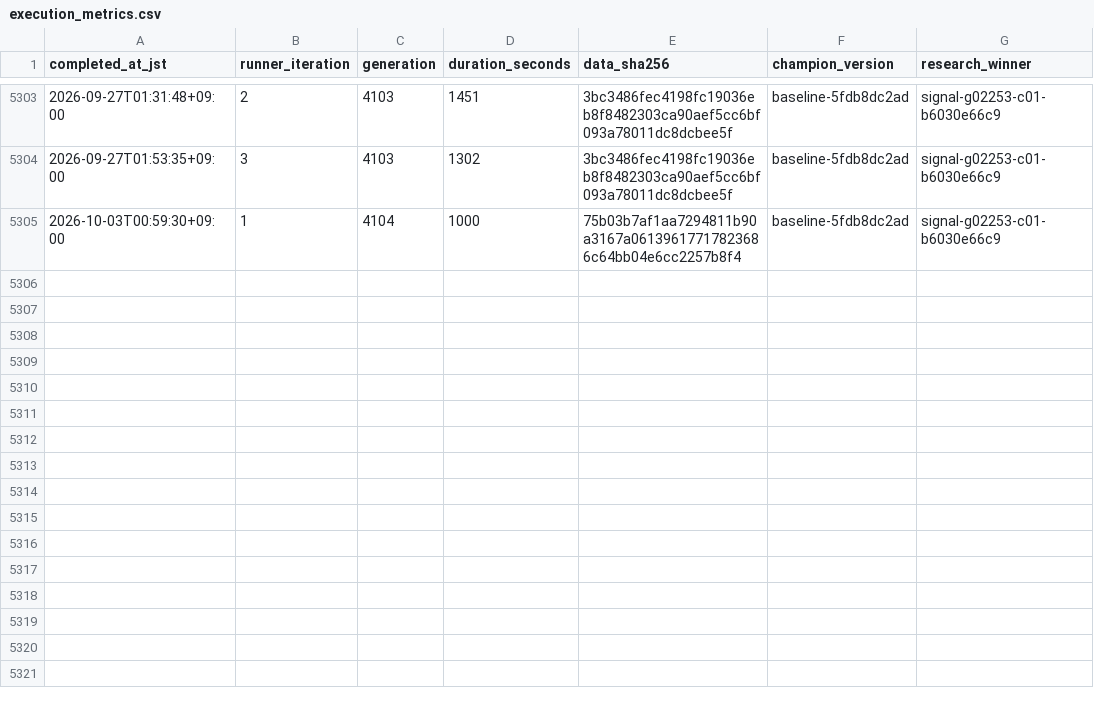
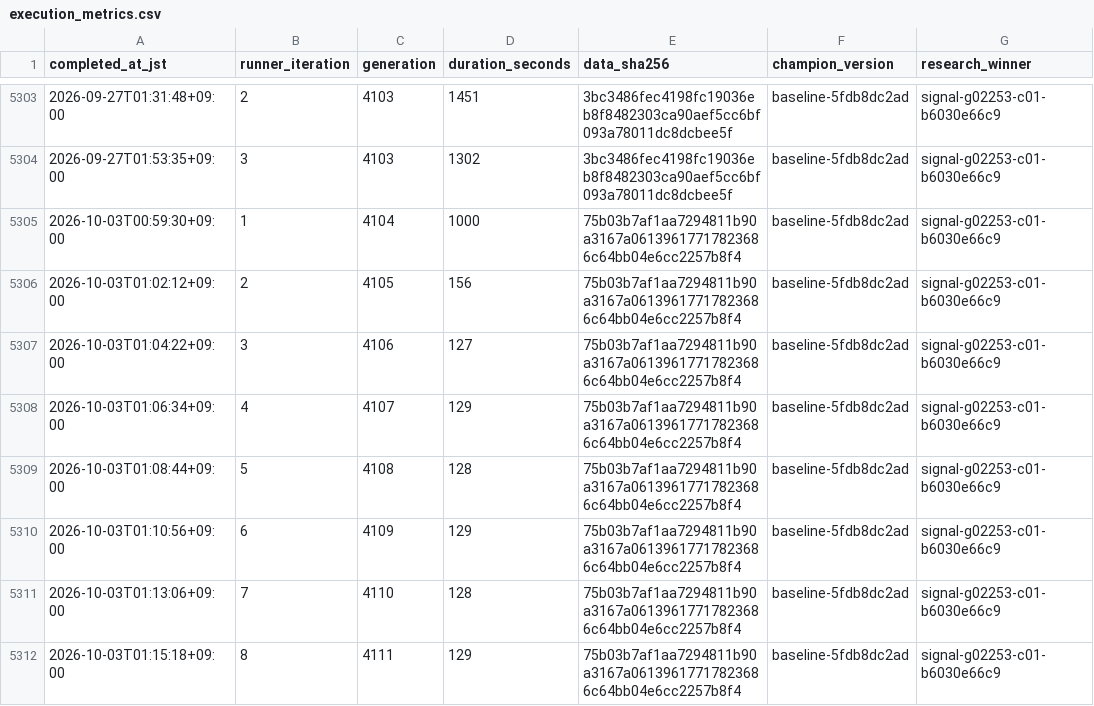
Before and after one commit to Joker7822/LOTO7_AI_AGENT, a CSV file: loto7_agent_output/execution_metrics.csv, drawn as a sheet; only a part is shown, gaps mark what is left out.

```diff
--- a/loto7_agent_output/execution_metrics.csv
+++ b/loto7_agent_output/execution_metrics.csv
@@ -5305 +5305,8 @@ completed_at_jst,runner_iteration,generation,duration_seconds,data_sha256,champi
 2026-10-03T00:59:30+09:00,1,4104,1000,75b03b7af1aa7294811b90a3167a06139617717823686c64bb04e6cc2257b8f4,baseline-5fdb8dc2ad,signal-g02253-c01-b6030e66c9
+2026-10-03T01:02:12+09:00,2,4105,156,75b03b7af1aa7294811b90a3167a06139617717823686c64bb04e6cc2257b8f4,baseline-5fdb8dc2ad,signal-g02253-c01-b6030e66c9
+2026-10-03T01:04:22+09:00,3,4106,127,75b03b7af1aa7294811b90a3167a06139617717823686c64bb04e6cc2257b8f4,baseline-5fdb8dc2ad,signal-g02253-c01-b6030e66c9
+2026-10-03T01:06:34+09:00,4,4107,129,75b03b7af1aa7294811b90a3167a06139617717823686c64bb04e6cc2257b8f4,baseline-5fdb8dc2ad,signal-g02253-c01-b6030e66c9
+2026-10-03T01:08:44+09:00,5,4108,128,75b03b7af1aa7294811b90a3167a06139617717823686c64bb04e6cc2257b8f4,baseline-5fdb8dc2ad,signal-g02253-c01-b6030e66c9
+2026-10-03T01:10:56+09:00,6,4109,129,75b03b7af1aa7294811b90a3167a06139617717823686c64bb04e6cc2257b8f4,baseline-5fdb8dc2ad,signal-g02253-c01-b6030e66c9
+2026-10-03T01:13:06+09:00,7,4110,128,75b03b7af1aa7294811b90a3167a06139617717823686c64bb04e6cc2257b8f4,baseline-5fdb8dc2ad,signal-g02253-c01-b6030e66c9
+2026-10-03T01:15:18+09:00,8,4111,129,75b03b7af1aa7294811b90a3167a06139617717823686c64bb04e6cc2257b8f4,baseline-5fdb8dc2ad,signal-g02253-c01-b6030e66c9
```
Also changed, not shown: loto7_agent_output/prediction_history.csv, 16 other files.
